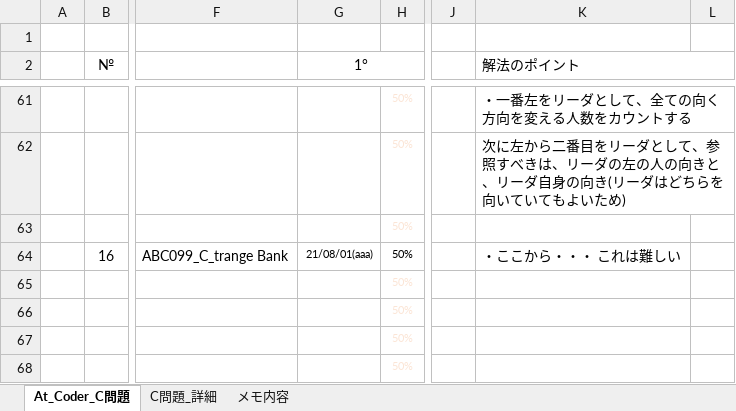
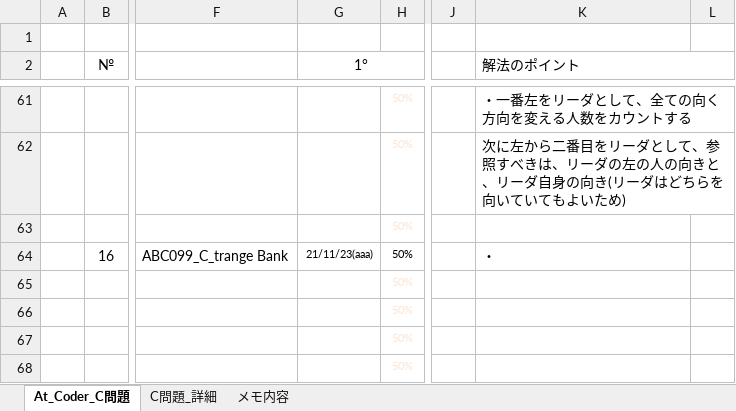
Before and after one commit to roshihie/At_Coder, an Excel workbook: ◆At_Coder_メモ帳◆.xlsm, sheet At_Coder_C問題, drawn as a sheet; only a part is shown, gaps mark what is left out; values as stored, in another font and other column widths than the file's, no borders; charts and pictures and conditional formats not drawn; the diff names each change by its address in the sheet, - before the commit and + after, or states it on an @@ line.

```diff
--- a/◆At_Coder_メモ帳◆.xlsm (sheet At_Coder_C問題)
+++ b/◆At_Coder_メモ帳◆.xlsm (sheet At_Coder_C問題)
-G64 (1°): 21/08/01(aaa)
+G64 (1°): 21/11/23(aaa)
-K64 (解法のポイント): ・ここから・・・ これは難しい
+K64 (解法のポイント): ・
```
Also changed, not shown: 2 other files.
